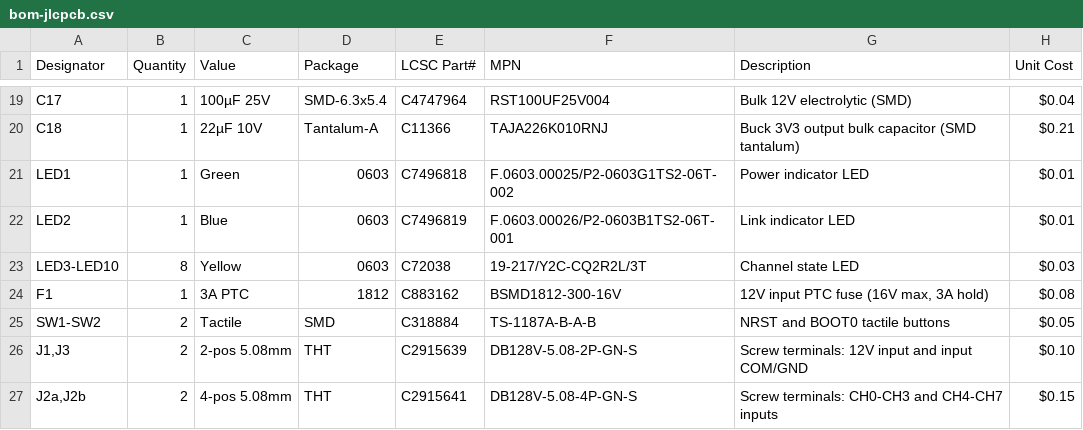
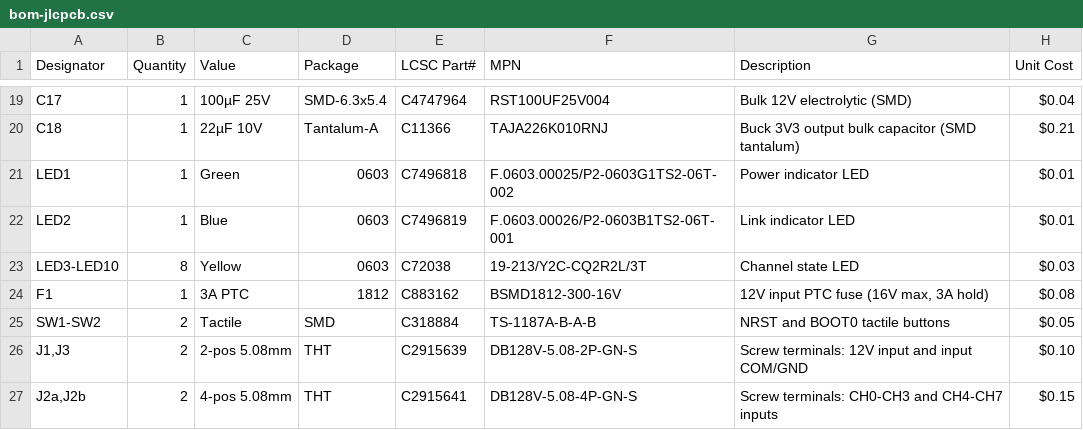
Before and after one commit to twoshark/fire-controllers, a CSV file: hardware/input-board/bom-jlcpcb.csv, drawn as a sheet; only a part is shown, gaps mark what is left out.

```diff
--- a/hardware/input-board/bom-jlcpcb.csv
+++ b/hardware/input-board/bom-jlcpcb.csv
@@ -22,3 +22,3 @@ LED1,1,Green,0603,C7496818,F.0603.00025/P2-0603G1TS2-06T-002,"Power indicator LE
 LED2,1,Blue,0603,C7496819,F.0603.00026/P2-0603B1TS2-06T-001,"Link indicator LED",$0.01
-LED3-LED10,8,Yellow,0603,C72038,19-217/Y2C-CQ2R2L/3T,"Channel state LED",$0.03
+LED3-LED10,8,Yellow,0603,C72038,19-213/Y2C-CQ2R2L/3T,"Channel state LED",$0.03
 F1,1,3A PTC,1812,C883162,BSMD1812-300-16V,"12V input PTC fuse (16V max, 3A hold)",$0.08
```
Also changed, not shown: hardware/output-board/bom-jlcpcb.csv, 1 other file.
